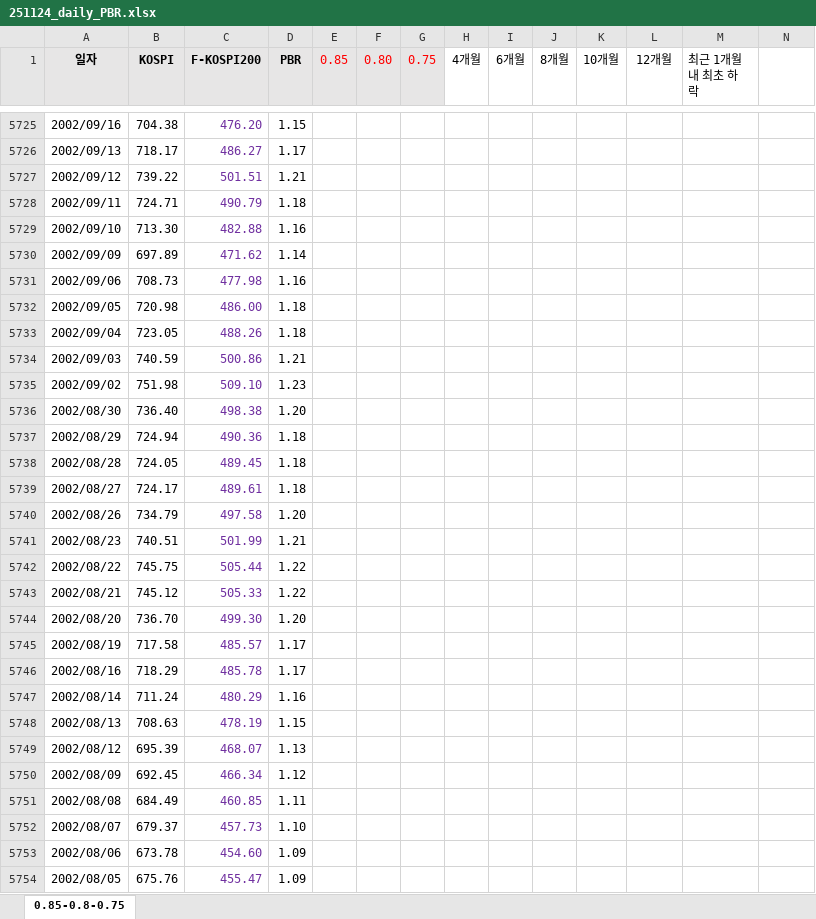
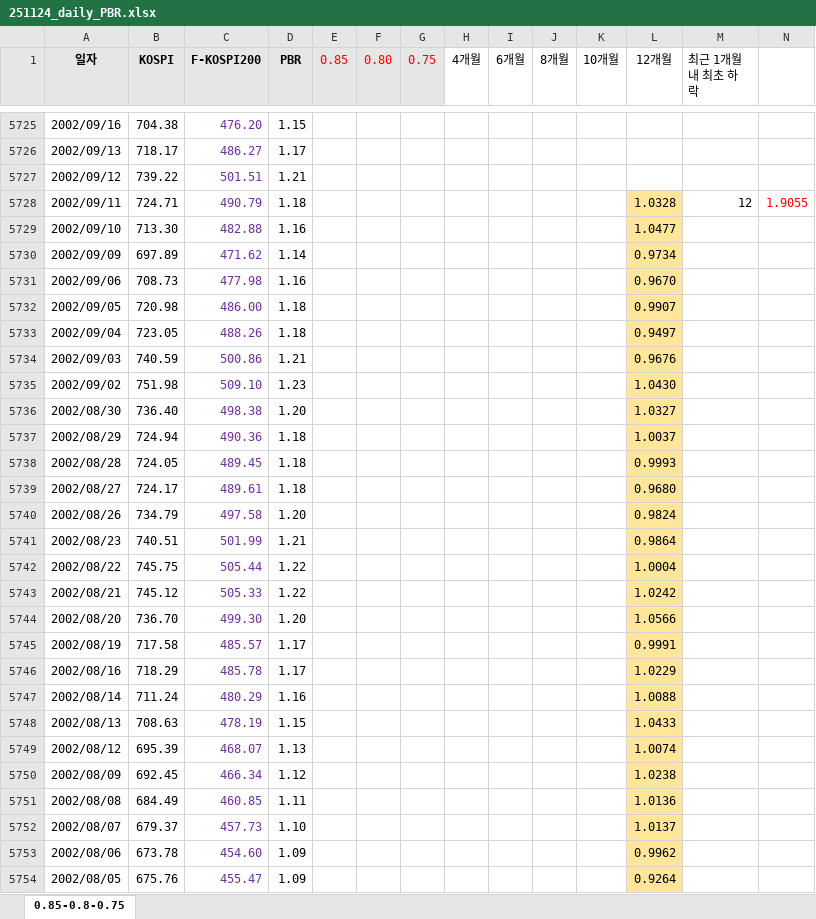
Before and after one commit to zalankr/git_folder, an Excel workbook: KOSPI PBR/251124_daily_PBR.xlsx, sheet 0.85-0.8-0.75, drawn as a sheet; only a part is shown, gaps mark what is left out; values as stored, in another font and other column widths than the file's, no borders; conditional formats not drawn; the diff covers the shown part only; the diff names each change by its address in the sheet, - before the commit and + after, or states it on an @@ line.

Commit message:
modified:   KOSPI PBR/251124_daily_PBR.xlsx

```diff
--- a/KOSPI PBR/251124_daily_PBR.xlsx (sheet 0.85-0.8-0.75)
+++ b/KOSPI PBR/251124_daily_PBR.xlsx (sheet 0.85-0.8-0.75)
-L5728 (12개월): (empty)
+L5728 (12개월): 1.0328
-L5728:L5754 fill: none
+L5728:L5754 fill: #FFE699
-M5728 (최근 1개월내 최초 하락): (empty)
+M5728 (최근 1개월내 최초 하락): 12
-N5728: (empty)
+N5728: 1.9055
-L5729 (12개월): (empty)
+L5729 (12개월): 1.0477
-L5730 (12개월): (empty)
+L5730 (12개월): 0.9734
-L5731 (12개월): (empty)
+L5731 (12개월): 0.9670
-L5732 (12개월): (empty)
+L5732 (12개월): 0.9907
-L5733 (12개월): (empty)
+L5733 (12개월): 0.9497
-L5734 (12개월): (empty)
+L5734 (12개월): 0.9676
-L5735 (12개월): (empty)
+L5735 (12개월): 1.0430
-L5736 (12개월): (empty)
+L5736 (12개월): 1.0327
-L5737 (12개월): (empty)
+L5737 (12개월): 1.0037
-L5738 (12개월): (empty)
+L5738 (12개월): 0.9993
-L5739 (12개월): (empty)
+L5739 (12개월): 0.9680
-L5740 (12개월): (empty)
+L5740 (12개월): 0.9824
-L5741 (12개월): (empty)
+L5741 (12개월): 0.9864
-L5742 (12개월): (empty)
+L5742 (12개월): 1.0004
-L5743 (12개월): (empty)
+L5743 (12개월): 1.0242
-L5744 (12개월): (empty)
+L5744 (12개월): 1.0566
-L5745 (12개월): (empty)
+L5745 (12개월): 0.9991
-L5746 (12개월): (empty)
+L5746 (12개월): 1.0229
-L5747 (12개월): (empty)
+L5747 (12개월): 1.0088
-L5748 (12개월): (empty)
+L5748 (12개월): 1.0433
-L5749 (12개월): (empty)
+L5749 (12개월): 1.0074
-L5750 (12개월): (empty)
+L5750 (12개월): 1.0238
-L5751 (12개월): (empty)
+L5751 (12개월): 1.0136
-L5752 (12개월): (empty)
+L5752 (12개월): 1.0137
-L5753 (12개월): (empty)
+L5753 (12개월): 0.9962
-L5754 (12개월): (empty)
+L5754 (12개월): 0.9264
```
Also changed, not shown: 1020 edited cells and cell formats elsewhere in this sheet.
